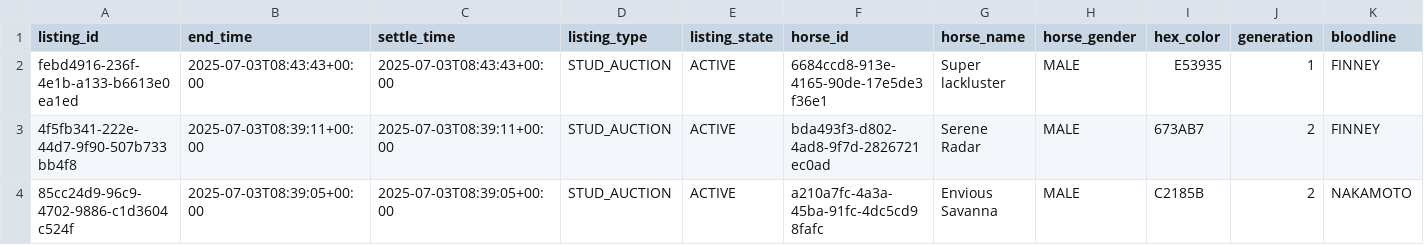
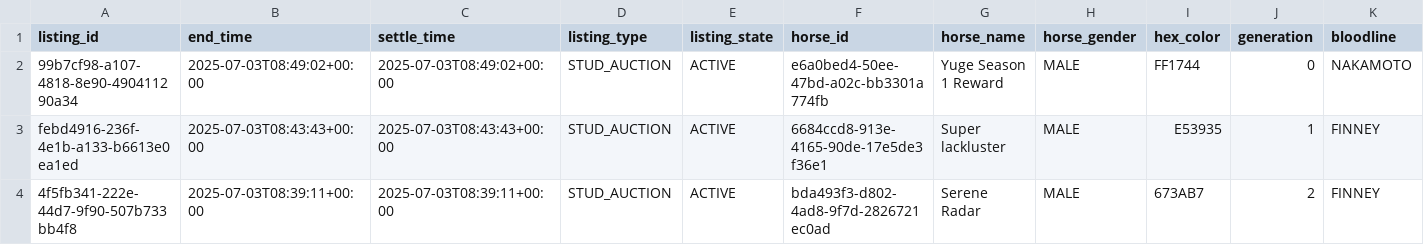
Before and after one commit to myblood-tempest/completed-auctions, a CSV file: 97989_2025-07-03_auctions.csv, drawn as a sheet; only a part is shown; the shorter side is filled out with more unchanged rows; rows hold the shown columns only; the diff names each change by its address in the sheet, - before the commit and + after, or states it on an @@ line.

Commit message:
Add 1 auction data files - 2025-07-03 00:49:26 UTC

```diff
--- a/97989_2025-07-03_auctions.csv
+++ b/97989_2025-07-03_auctions.csv
+row 2: 99b7cf98-a107-4818-8e90-490411290a34 | 2025-07-03T08:49:02+00:00 | 2025-07-03T08:49:02+00:00 | STUD_AUCTION | ACTIVE | e6a0bed4-50ee-47bd-a02c-bb3301a774fb | Yuge Season 1 Reward | MALE | FF1744 | 0 | NAKAMOTO
```
Also changed, not shown: 1 other file.
